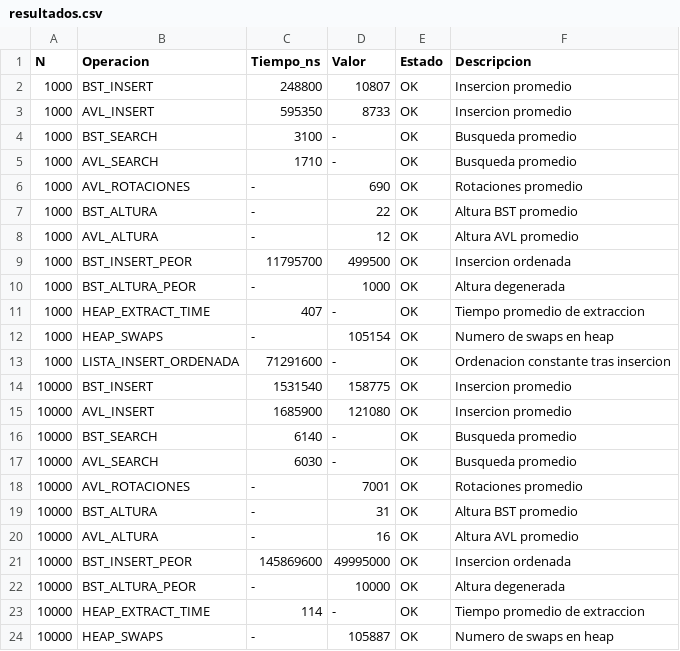
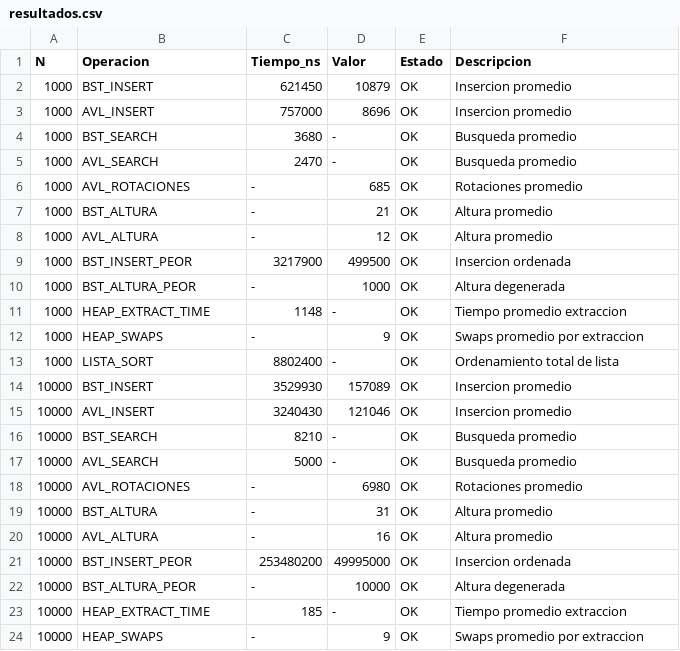
Before and after one commit to Andres-Reynoso/Proyecto01_AndresReynoso_AntonioPacheco, a CSV file: resultados.csv, drawn as a sheet; only a part is shown; the diff covers the shown part only.

```diff
--- a/resultados.csv
+++ b/resultados.csv
@@ -1,24 +1,24 @@
 N,Operacion,Tiempo_ns,Valor,Estado,Descripcion
-1000,BST_INSERT,248800,10807,OK,Insercion promedio
-1000,AVL_INSERT,595350,8733,OK,Insercion promedio
-1000,BST_SEARCH,3100,-,OK,Busqueda promedio
-1000,AVL_SEARCH,1710,-,OK,Busqueda promedio
-1000,AVL_ROTACIONES,-,690,OK,Rotaciones promedio
-1000,BST_ALTURA,-,22,OK,Altura BST promedio
-1000,AVL_ALTURA,-,12,OK,Altura AVL promedio
-1000,BST_INSERT_PEOR,11795700,499500,OK,Insercion ordenada
+1000,BST_INSERT,621450,10879,OK,Insercion promedio
+1000,AVL_INSERT,757000,8696,OK,Insercion promedio
+1000,BST_SEARCH,3680,-,OK,Busqueda promedio
+1000,AVL_SEARCH,2470,-,OK,Busqueda promedio
+1000,AVL_ROTACIONES,-,685,OK,Rotaciones promedio
+1000,BST_ALTURA,-,21,OK,Altura promedio
+1000,AVL_ALTURA,-,12,OK,Altura promedio
+1000,BST_INSERT_PEOR,3217900,499500,OK,Insercion ordenada
 1000,BST_ALTURA_PEOR,-,1000,OK,Altura degenerada
-1000,HEAP_EXTRACT_TIME,407,-,OK,Tiempo promedio de extraccion
-1000,HEAP_SWAPS,-,105154,OK,Numero de swaps en heap
-1000,LISTA_INSERT_ORDENADA,71291600,-,OK,Ordenacion constante tras insercion
-10000,BST_INSERT,1531540,158775,OK,Insercion promedio
-10000,AVL_INSERT,1685900,121080,OK,Insercion promedio
-10000,BST_SEARCH,6140,-,OK,Busqueda promedio
-10000,AVL_SEARCH,6030,-,OK,Busqueda promedio
-10000,AVL_ROTACIONES,-,7001,OK,Rotaciones promedio
-10000,BST_ALTURA,-,31,OK,Altura BST promedio
-10000,AVL_ALTURA,-,16,OK,Altura AVL promedio
-10000,BST_INSERT_PEOR,145869600,49995000,OK,Insercion ordenada
+1000,HEAP_EXTRACT_TIME,1148,-,OK,Tiempo promedio extraccion
+1000,HEAP_SWAPS,-,9,OK,Swaps promedio por extraccion
+1000,LISTA_SORT,8802400,-,OK,Ordenamiento total de lista
+10000,BST_INSERT,3529930,157089,OK,Insercion promedio
+10000,AVL_INSERT,3240430,121046,OK,Insercion promedio
+10000,BST_SEARCH,8210,-,OK,Busqueda promedio
+10000,AVL_SEARCH,5000,-,OK,Busqueda promedio
+10000,AVL_ROTACIONES,-,6980,OK,Rotaciones promedio
+10000,BST_ALTURA,-,31,OK,Altura promedio
+10000,AVL_ALTURA,-,16,OK,Altura promedio
+10000,BST_INSERT_PEOR,253480200,49995000,OK,Insercion ordenada
 10000,BST_ALTURA_PEOR,-,10000,OK,Altura degenerada
-10000,HEAP_EXTRACT_TIME,114,-,OK,Tiempo promedio de extraccion
-10000,HEAP_SWAPS,-,105887,OK,Numero de swaps en heap
+10000,HEAP_EXTRACT_TIME,185,-,OK,Tiempo promedio extraccion
+10000,HEAP_SWAPS,-,9,OK,Swaps promedio por extraccion
```
Also changed, not shown: 39 edited cells elsewhere in this file, 3 other files.
